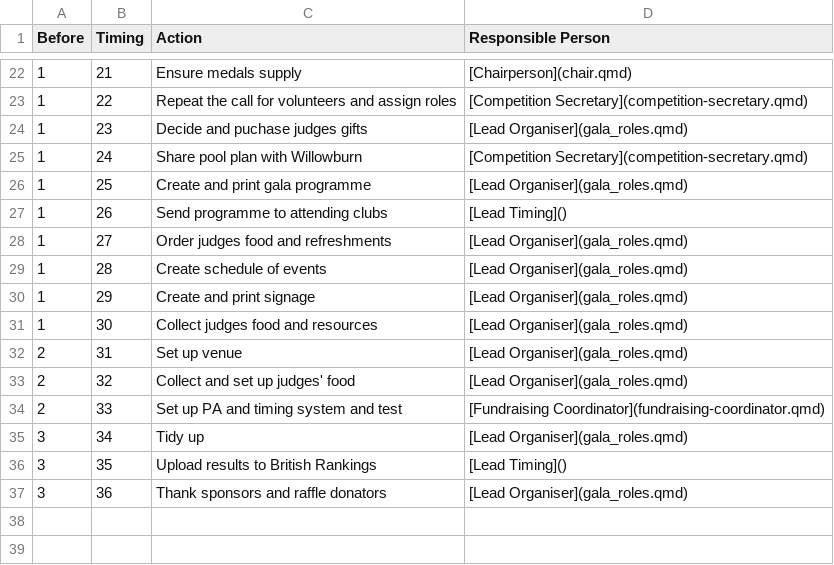
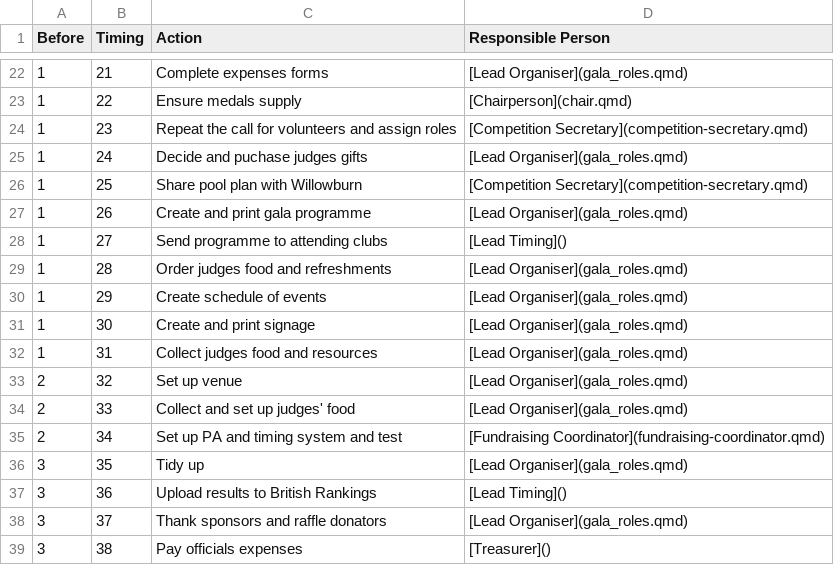
Before and after one commit to DCEW/AD_Volunteer_Manual, a CSV file: gala-checklist.csv, drawn as a sheet; only a part is shown, gaps mark what is left out; the diff covers the shown part only.

```diff
--- a/gala-checklist.csv
+++ b/gala-checklist.csv
@@ -22,16 +22,18 @@ Before,Timing,Action,Responsible Person
-1,21,Ensure medals supply,[Chairperson](chair.qmd)
-1,22,Repeat the call for volunteers and assign roles,[Competition Secretary](competition-secretary.qmd)
-1,23,Decide and puchase judges gifts,[Lead Organiser](gala_roles.qmd)
-1,24,Share pool plan with Willowburn,[Competition Secretary](competition-secretary.qmd)
-1,25,Create and print gala programme,[Lead Organiser](gala_roles.qmd)
-1,26,Send programme to attending clubs,[Lead Timing]()
-1,27,Order judges food and refreshments,[Lead Organiser](gala_roles.qmd)
-1,28,Create schedule of events,[Lead Organiser](gala_roles.qmd)
-1,29,Create and print signage,[Lead Organiser](gala_roles.qmd)
-1,30,Collect judges food and resources,[Lead Organiser](gala_roles.qmd)
-2,31,Set up venue,[Lead Organiser](gala_roles.qmd)
-2,32,Collect and set up judges' food,[Lead Organiser](gala_roles.qmd)
-2,33,Set up PA and timing system and test,[Fundraising Coordinator](fundraising-coordinator.qmd)
-3,34,Tidy up,[Lead Organiser](gala_roles.qmd)
-3,35,Upload results to British Rankings,[Lead Timing]()
-3,36,Thank sponsors and raffle donators,[Lead Organiser](gala_roles.qmd)
+1,21,Complete expenses forms,[Lead Organiser](gala_roles.qmd)
+1,22,Ensure medals supply,[Chairperson](chair.qmd)
+1,23,Repeat the call for volunteers and assign roles,[Competition Secretary](competition-secretary.qmd)
+1,24,Decide and puchase judges gifts,[Lead Organiser](gala_roles.qmd)
+1,25,Share pool plan with Willowburn,[Competition Secretary](competition-secretary.qmd)
+1,26,Create and print gala programme,[Lead Organiser](gala_roles.qmd)
+1,27,Send programme to attending clubs,[Lead Timing]()
+1,28,Order judges food and refreshments,[Lead Organiser](gala_roles.qmd)
+1,29,Create schedule of events,[Lead Organiser](gala_roles.qmd)
+1,30,Create and print signage,[Lead Organiser](gala_roles.qmd)
+1,31,Collect judges food and resources,[Lead Organiser](gala_roles.qmd)
+2,32,Set up venue,[Lead Organiser](gala_roles.qmd)
+2,33,Collect and set up judges' food,[Lead Organiser](gala_roles.qmd)
+2,34,Set up PA and timing system and test,[Fundraising Coordinator](fundraising-coordinator.qmd)
+3,35,Tidy up,[Lead Organiser](gala_roles.qmd)
+3,36,Upload results to British Rankings,[Lead Timing]()
+3,37,Thank sponsors and raffle donators,[Lead Organiser](gala_roles.qmd)
+3,38,Pay officials expenses,[Treasurer]()
```
Also changed, not shown: 31 edited cells elsewhere in this file, 7 other files.
